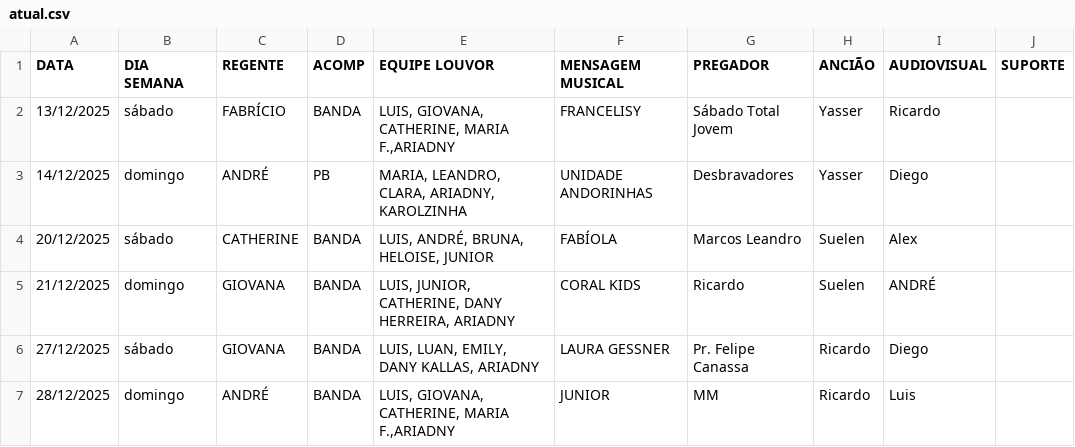
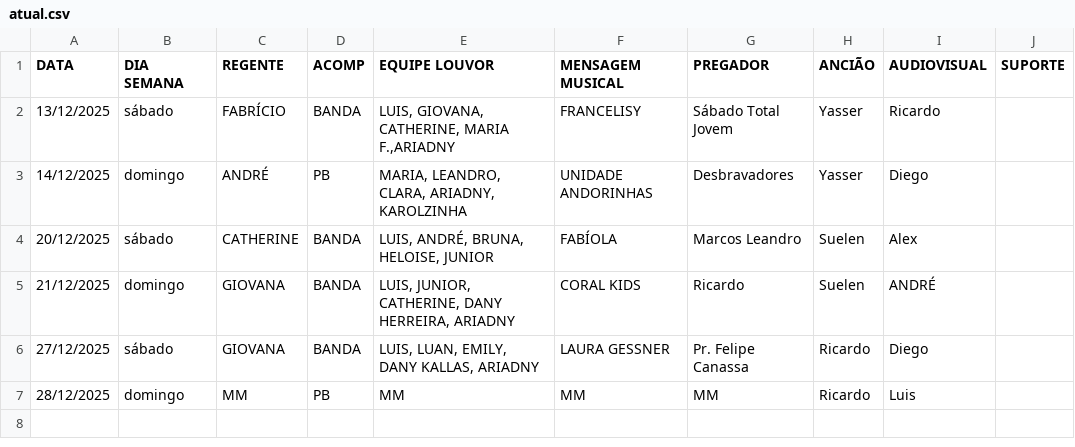
Before and after one commit to NatanBudny/EscalaMusica, a CSV file: docs/atual.csv, drawn as a sheet; only a part is shown; the diff names each change by its address in the sheet, - before the commit and + after, or states it on an @@ line.

Commit message:
Update atual.csv

```diff
--- a/docs/atual.csv
+++ b/docs/atual.csv
-C7 (REGENTE): ANDRÉ
+C7 (REGENTE): MM
-D7 (ACOMP): BANDA
+D7 (ACOMP): PB
-E7 (EQUIPE LOUVOR): LUIS, GIOVANA, CATHERINE, MARIA F.,ARIADNY
+E7 (EQUIPE LOUVOR): MM
-F7 (MENSAGEM MUSICAL): JUNIOR
+F7 (MENSAGEM MUSICAL): MM
```
